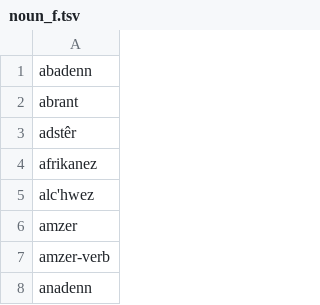
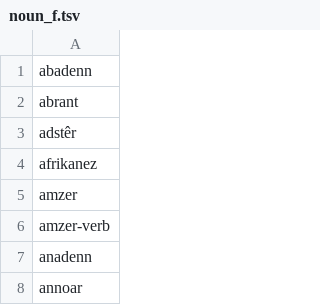
Before and after one commit to gweltou/ostilhou, a TSV file: ostilhou/dicts/noun_f.tsv, drawn as a sheet; only a part is shown; the shorter side is filled out with more unchanged rows; the diff covers the shown part only.

```diff
--- a/ostilhou/dicts/noun_f.tsv
+++ b/ostilhou/dicts/noun_f.tsv
@@ -4,3 +4,2 @@ adstêr
 afrikanez
-alc'hwez
 amzer
```
Also changed, not shown: 3 added rows, 13 removed rows and 1 edited cell elsewhere in this file, ostilhou/asr/lexicon_add.tsv, ostilhou/asr/lexicon_sub.tsv, 12 other files.
